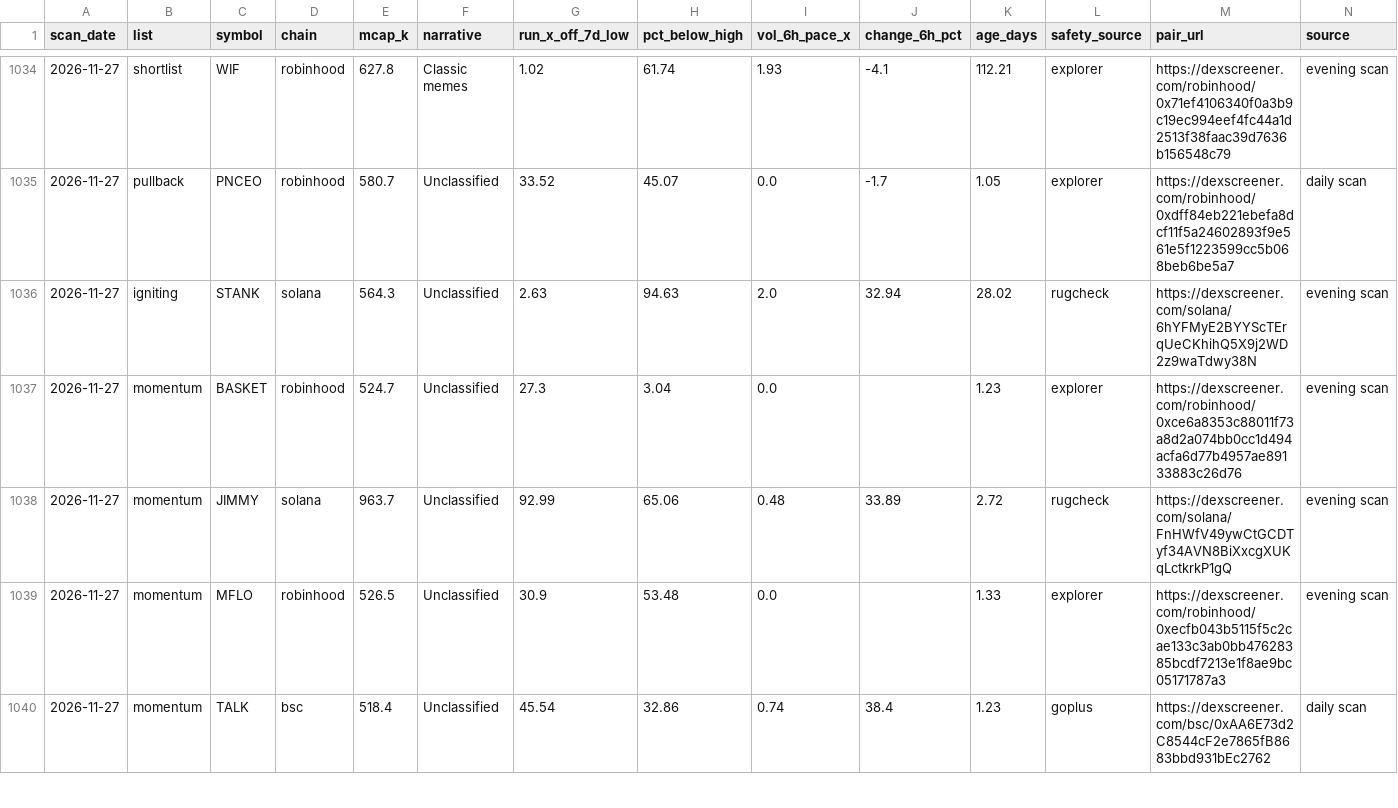
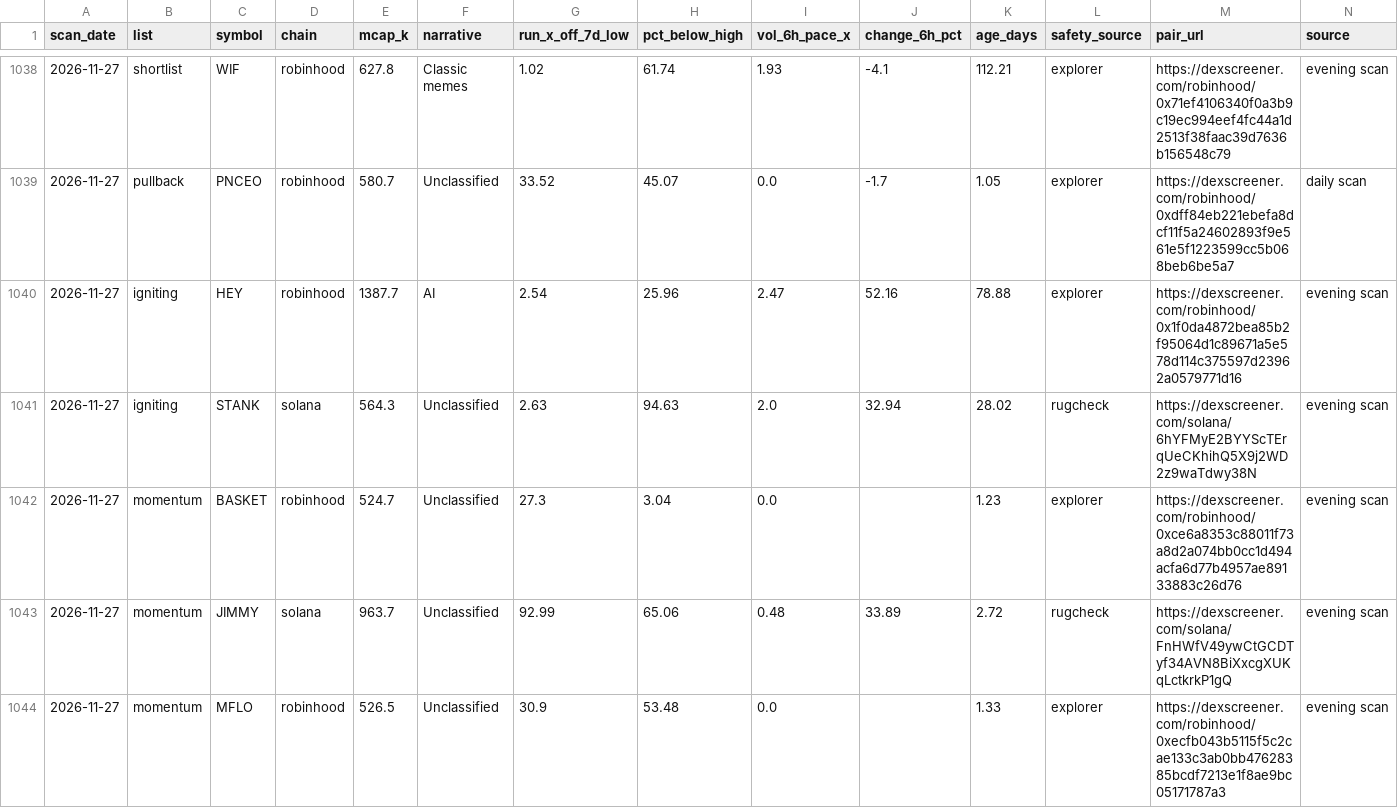
Before and after one commit to hueyyy-eng/moonshot-fetch, a CSV file: site/daily-lists.csv, drawn as a sheet; only a part is shown, gaps mark what is left out; the shorter side is filled out with more unchanged rows; the diff covers the shown part only.

```diff
--- a/site/daily-lists.csv
+++ b/site/daily-lists.csv
@@ -1035,2 +1039,3 @@ scan_date,list,symbol,chain,mcap_k,narrative,run_x_off_7d_low,pct_below_high,vol
 2026-11-27,pullback,PNCEO,robinhood,580.7,Unclassified,33.52,45.07,0.0,-1.7,1.05,explorer,https://dexscreener.com/robinhood/0xdff84eb221ebefa8dcf11f5a24602893f9e561e5f1223599cc5b068beb6be5a7,daily scan
+2026-11-27,igniting,HEY,robinhood,1387.7,AI,2.54,25.96,2.47,52.16,78.88,explorer,https://dexscreener.com/robinhood/0x1f0da4872bea85b2f95064d1c89671a5e578d114c375597d23962a0579771d16,evening scan
 2026-11-27,igniting,STANK,solana,564.3,Unclassified,2.63,94.63,2.0,32.94,28.02,rugcheck,https://dexscreener.com/solana/6hYFMyE2BYYScTErqUeCKhihQ5X9j2WD2z9waTdwy38N,evening scan
```
Also changed, not shown: 9 added rows elsewhere in this file, site/holder-log.csv, site/near-miss-log.csv, 8 other files.
